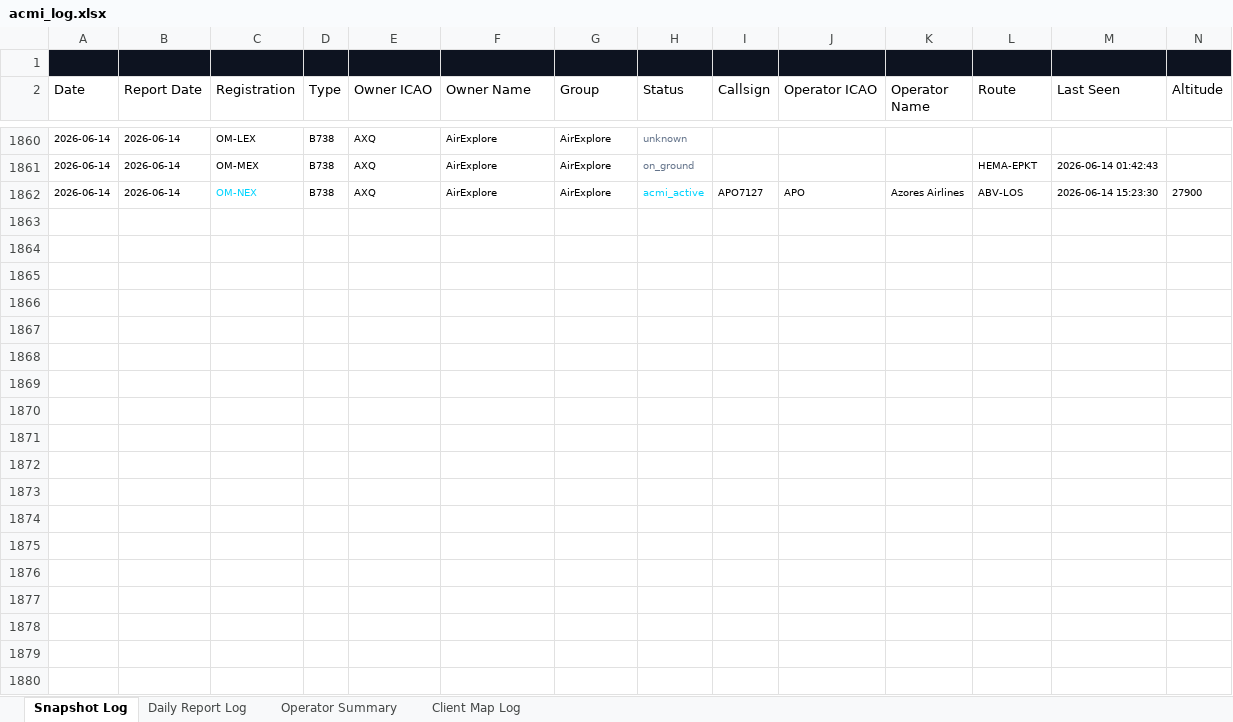
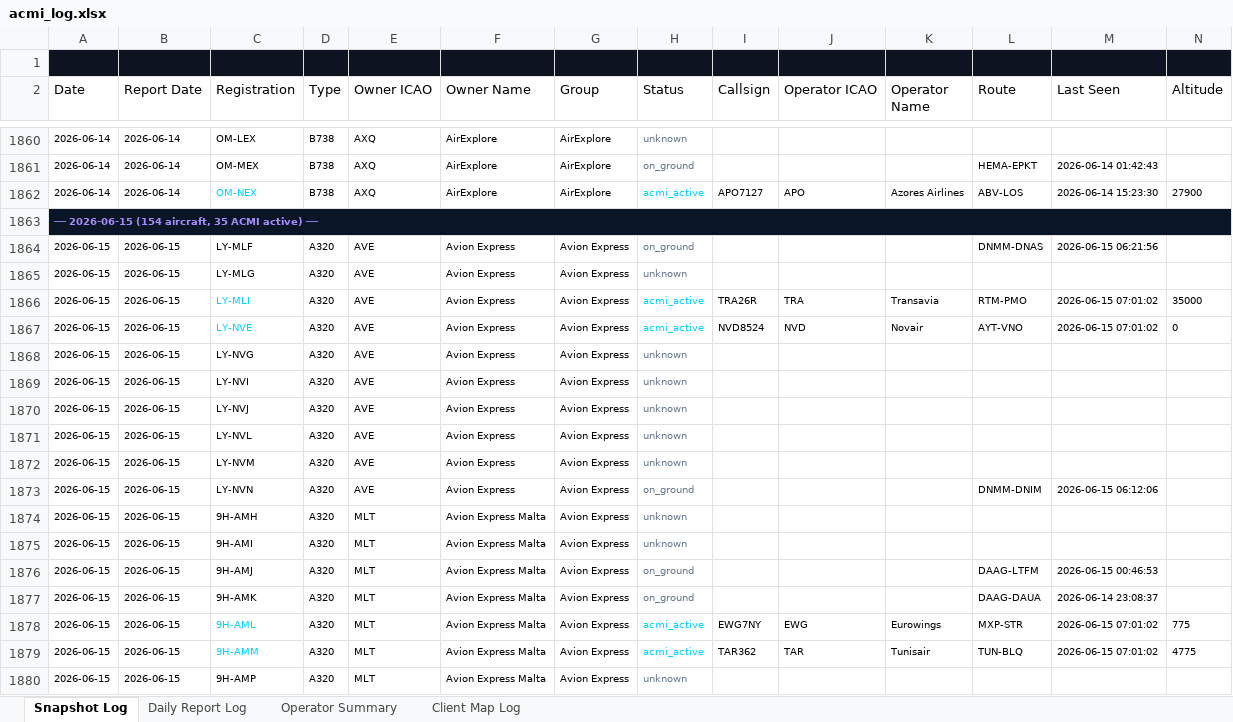
Before and after one commit to juliuskvx/acmi-tracker, an Excel workbook: data/acmi_log.xlsx, sheet Snapshot Log, drawn as a sheet; only a part is shown, gaps mark what is left out; values as stored, in another font and other column widths than the file's, no borders; rows hold the shown columns only; the diff covers the shown part only; the diff names each change by its address in the sheet, - before the commit and + after, or states it on an @@ line.

```diff
--- a/data/acmi_log.xlsx (sheet Snapshot Log)
+++ b/data/acmi_log.xlsx (sheet Snapshot Log)
+row 1863: ── 2026-06-15 (154 aircraft, 35 ACMI active) ──
+row 1864: 2026-06-15 | 2026-06-15 | LY-MLF | A320 | AVE | Avion Express | Avion Express | on_ground |  |  |  | DNMM-DNAS | 2026-06-15 06:21:56
+row 1865: 2026-06-15 | 2026-06-15 | LY-MLG | A320 | AVE | Avion Express | Avion Express | unknown
+row 1866: 2026-06-15 | 2026-06-15 | LY-MLI | A320 | AVE | Avion Express | Avion Express | acmi_active | TRA26R | TRA | Transavia | RTM-PMO | 2026-06-15 07:01:02 | 35000
+row 1867: 2026-06-15 | 2026-06-15 | LY-NVE | A320 | AVE | Avion Express | Avion Express | acmi_active | NVD8524 | NVD | Novair | AYT-VNO | 2026-06-15 07:01:02 | 0
+row 1868: 2026-06-15 | 2026-06-15 | LY-NVG | A320 | AVE | Avion Express | Avion Express | unknown
+row 1869: 2026-06-15 | 2026-06-15 | LY-NVI | A320 | AVE | Avion Express | Avion Express | unknown
+row 1870: 2026-06-15 | 2026-06-15 | LY-NVJ | A320 | AVE | Avion Express | Avion Express | unknown
+row 1871: 2026-06-15 | 2026-06-15 | LY-NVL | A320 | AVE | Avion Express | Avion Express | unknown
+row 1872: 2026-06-15 | 2026-06-15 | LY-NVM | A320 | AVE | Avion Express | Avion Express | unknown
+row 1873: 2026-06-15 | 2026-06-15 | LY-NVN | A320 | AVE | Avion Express | Avion Express | on_ground |  |  |  | DNMM-DNIM | 2026-06-15 06:12:06
+row 1874: 2026-06-15 | 2026-06-15 | 9H-AMH | A320 | MLT | Avion Express Malta | Avion Express | unknown
+row 1875: 2026-06-15 | 2026-06-15 | 9H-AMI | A320 | MLT | Avion Express Malta | Avion Express | unknown
+row 1876: 2026-06-15 | 2026-06-15 | 9H-AMJ | A320 | MLT | Avion Express Malta | Avion Express | on_ground |  |  |  | DAAG-LTFM | 2026-06-15 00:46:53
+row 1877: 2026-06-15 | 2026-06-15 | 9H-AMK | A320 | MLT | Avion Express Malta | Avion Express | on_ground |  |  |  | DAAG-DAUA | 2026-06-14 23:08:37
+row 1878: 2026-06-15 | 2026-06-15 | 9H-AML | A320 | MLT | Avion Express Malta | Avion Express | acmi_active | EWG7NY | EWG | Eurowings | MXP-STR | 2026-06-15 07:01:02 | 775
+row 1879: 2026-06-15 | 2026-06-15 | 9H-AMM | A320 | MLT | Avion Express Malta | Avion Express | acmi_active | TAR362 | TAR | Tunisair | TUN-BLQ | 2026-06-15 07:01:02 | 4775
+row 1880: 2026-06-15 | 2026-06-15 | 9H-AMP | A320 | MLT | Avion Express Malta | Avion Express | unknown
```
Also changed, not shown: 137 added rows elsewhere in this sheet, sheet Daily Report Log, sheet Client Map Log, sheet Operator Summary, 2 other files.
